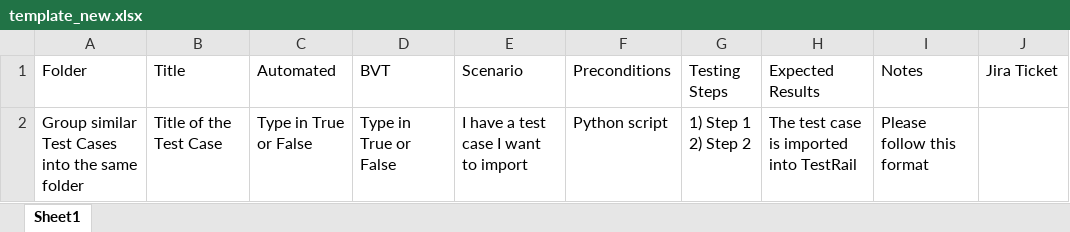
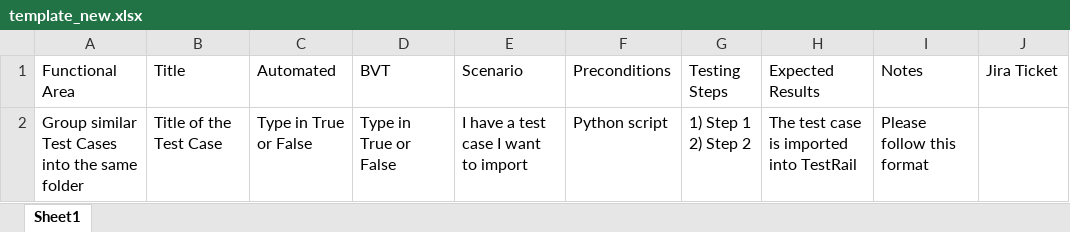
Before and after one commit to jvu1/test-rail, an Excel workbook: template_new.xlsx, sheet Sheet1, drawn as a sheet; values as stored, in another font and other column widths than the file's, no borders; the diff names each change by its address in the sheet, - before the commit and + after, or states it on an @@ line.

Commit message:
changed field from Folder to Functional Area

```diff
--- a/template_new.xlsx (sheet Sheet1)
+++ b/template_new.xlsx (sheet Sheet1)
-A1: Folder
+A1: Functional Area
```
Also changed, not shown: template_update.xlsx, 1 other file.
